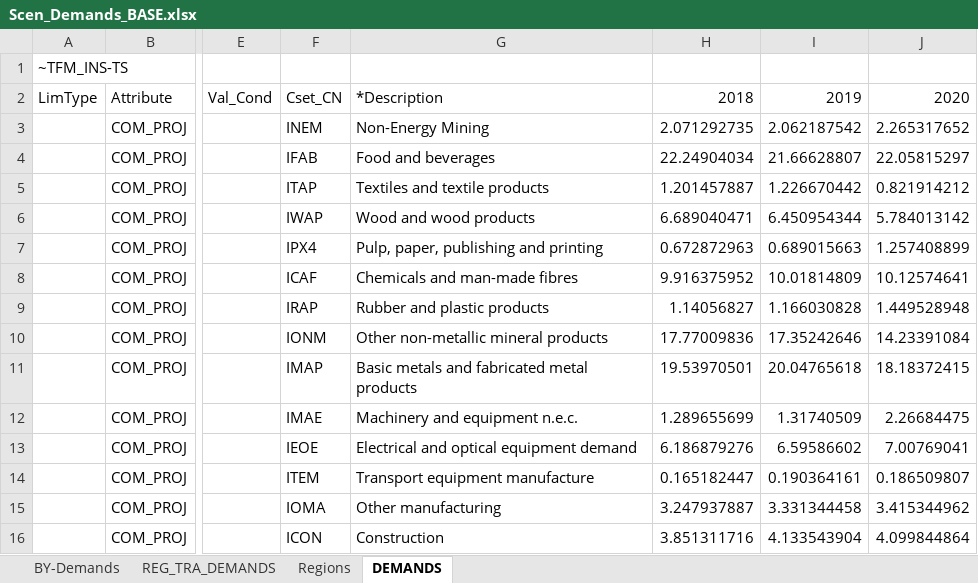
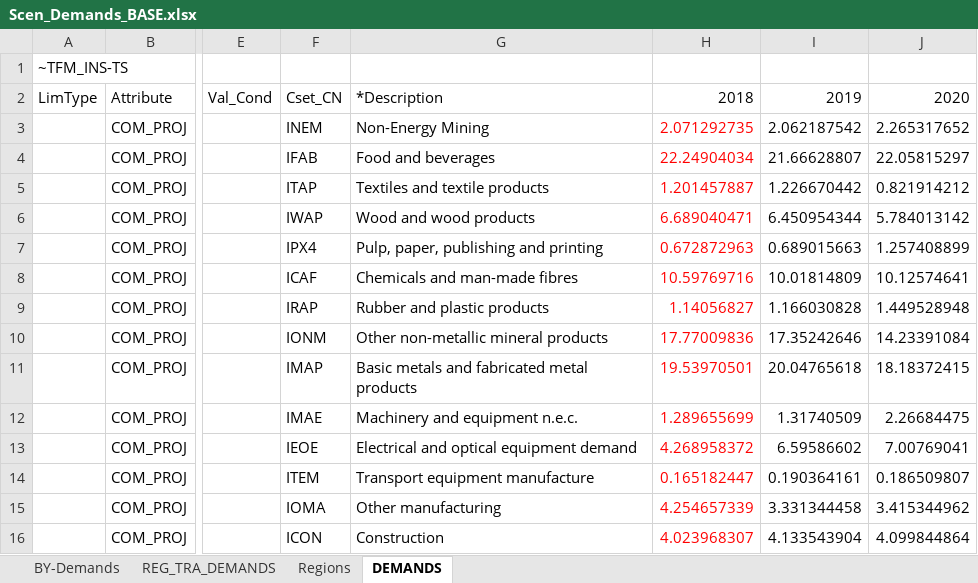
Before and after one commit to MaREI-EPMG/TIM-archived, an Excel workbook: SuppXLS/Scen_Demands_BASE.xlsx, sheet DEMANDS, drawn as a sheet; only a part is shown, gaps mark what is left out; values as stored, in another font and other column widths than the file's, no borders; the diff covers the shown part only; the diff names each change by its address in the sheet, - before the commit and + after, or states it on an @@ line.

Commit message:
Use BY values for demands in 2018

```diff
--- a/SuppXLS/Scen_Demands_BASE.xlsx (sheet DEMANDS)
+++ b/SuppXLS/Scen_Demands_BASE.xlsx (sheet DEMANDS)
-H3:H16 text colour: black
+H3:H16 text colour: #FF0000
-H8: 9.916375952
+H8: 10.59769716
-H13: 6.186879276
+H13: 4.268958372
-H15: 3.247937887
+H15: 4.254657339
-H16: 3.851311716
+H16: 4.023968307
```
Also changed, not shown: 45 added rows, 11 removed rows, 13 edited cells and cell formats elsewhere in this sheet, sheet REG_TRA_DEMANDS, sheet BY-Demands, formulas that keep their value.
